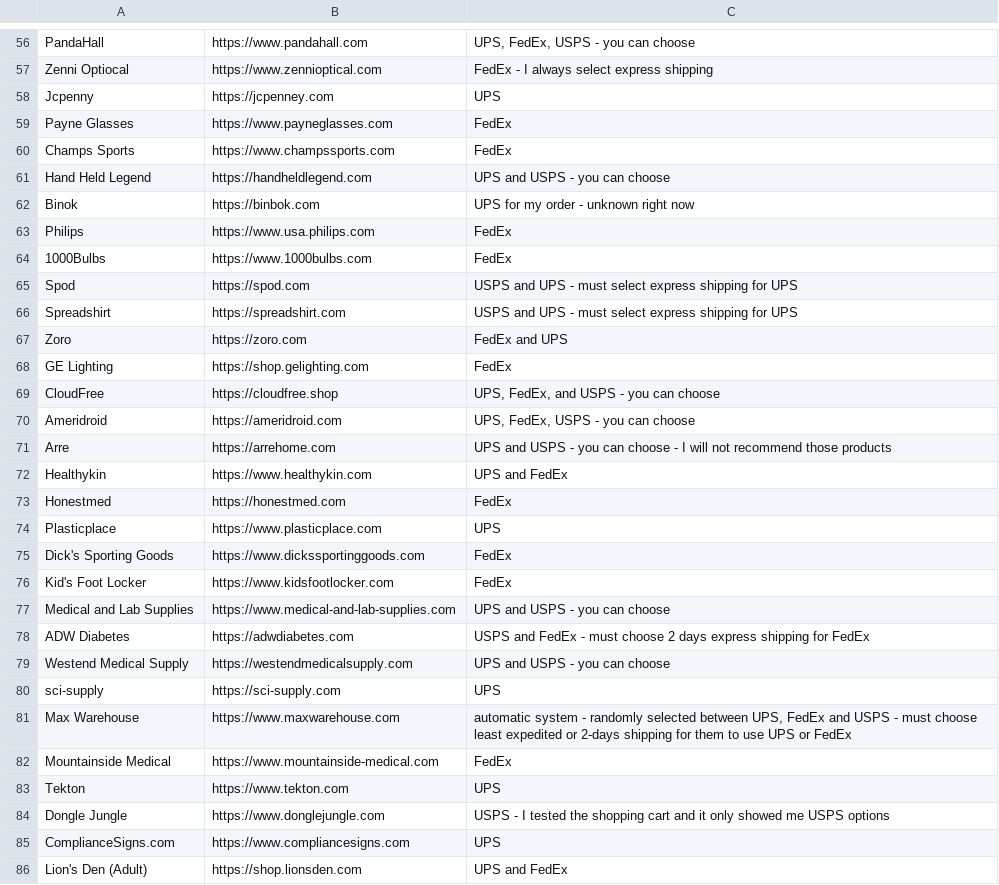
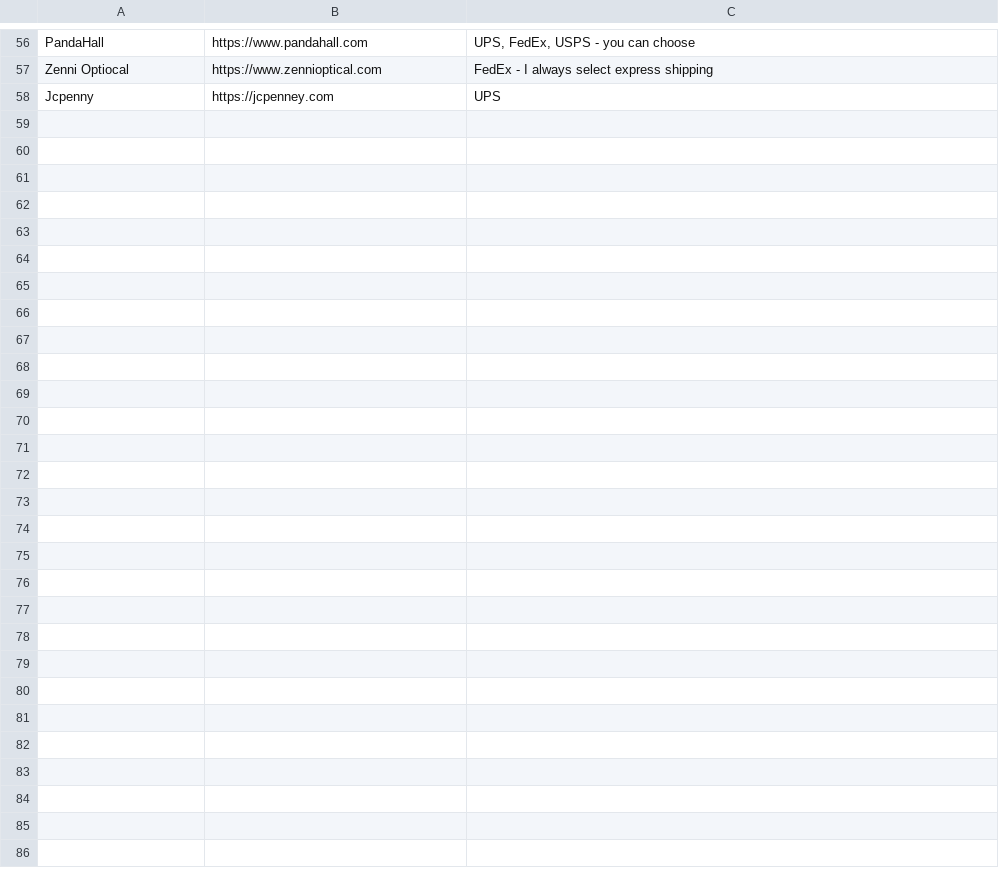
Before and after one commit to ELY3M/shipping-carriers-database, a CSV file: data/stores.csv, drawn as a sheet; only a part is shown, gaps mark what is left out; the diff names each change by its address in the sheet, - before the commit and + after, or states it on an @@ line.

Commit message:
test

```diff
--- a/data/stores.csv
+++ b/data/stores.csv
-row 59: Payne Glasses | https://www.payneglasses.com | FedEx
-row 60: Champs Sports | https://www.champssports.com | FedEx
-row 61: Hand Held Legend | https://handheldlegend.com | UPS and USPS - you can choose
-row 62: Binok | https://binbok.com | UPS for my order - unknown right now
-row 63: Philips | https://www.usa.philips.com | FedEx
-row 64: 1000Bulbs | https://www.1000bulbs.com | FedEx
-row 65: Spod | https://spod.com | USPS and UPS - must select express shipping for UPS
-row 66: Spreadshirt | https://spreadshirt.com | USPS and UPS - must select express shipping for UPS
-row 67: Zoro | https://zoro.com | FedEx and UPS
-row 68: GE Lighting | https://shop.gelighting.com | FedEx
-row 69: CloudFree | https://cloudfree.shop | UPS, FedEx, and USPS - you can choose
-row 70: Ameridroid | https://ameridroid.com | UPS, FedEx, USPS - you can choose
-row 71: Arre | https://arrehome.com | UPS and USPS - you can choose - I will not recommend those products
-row 72: Healthykin | https://www.healthykin.com | UPS and FedEx
-row 73: Honestmed | https://honestmed.com | FedEx
-row 74: Plasticplace | https://www.plasticplace.com | UPS
-row 75: Dick's Sporting Goods | https://www.dickssportinggoods.com | FedEx
-row 76: Kid's Foot Locker | https://www.kidsfootlocker.com | FedEx
-row 77: Medical and Lab Supplies | https://www.medical-and-lab-supplies.com | UPS and USPS - you can choose
-row 78: ADW Diabetes | https://adwdiabetes.com | USPS and FedEx - must choose 2 days express shipping for FedEx
-row 79: Westend Medical Supply | https://westendmedicalsupply.com | UPS and USPS - you can choose
-row 80: sci-supply | https://sci-supply.com | UPS
-row 81: Max Warehouse | https://www.maxwarehouse.com | automatic system - randomly selected between UPS, FedEx and USPS - must choose least expedited or 2-days shipping for them to use UPS or FedEx
-row 82: Mountainside Medical | https://www.mountainside-medical.com | FedEx
-row 83: Tekton | https://www.tekton.com | UPS
-row 84: Dongle Jungle | https://www.donglejungle.com | USPS - I tested the shopping cart and it only showed me USPS options
-row 85: ComplianceSigns.com | https://www.compliancesigns.com | UPS
-row 86: Lion's Den (Adult) | https://shop.lionsden.com | UPS and FedEx
```
